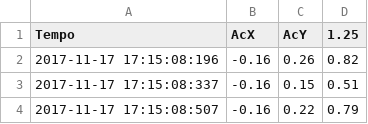
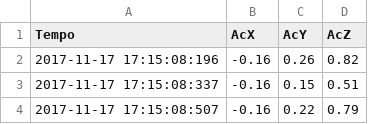
Before and after one commit to oliiviag/F-rmula, a CSV file: teste 2 - aceleracao + slalon.csv, drawn as a sheet; only a part is shown.

Commit message:
Update teste 2 - aceleracao + slalon.csv

```diff
--- a/teste 2 - aceleracao + slalon.csv
+++ b/teste 2 - aceleracao + slalon.csv
@@ -1,2 +1,2 @@
-Tempo;AcX;AcY;1.25
+Tempo;AcX;AcY;AcZ
 2017-11-17 17:15:08:196;-0.16;0.26;0.82
```
